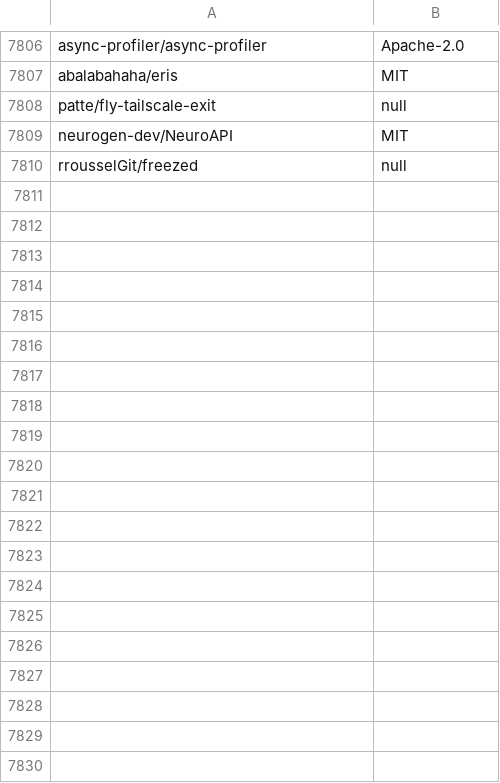
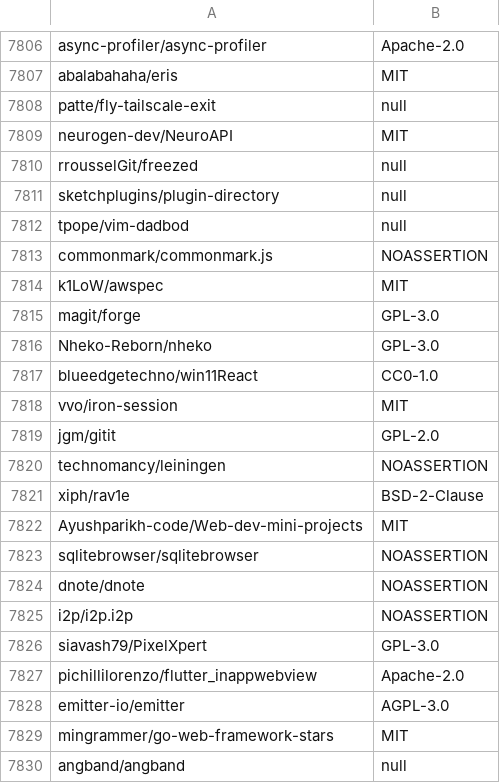
Before and after one commit to surprisetalk/licensure, a CSV file: licenses.csv, drawn as a sheet; only a part is shown, gaps mark what is left out; the diff covers the shown part only; the diff names each change by its address in the sheet, - before the commit and + after, or states it on an @@ line.

```diff
--- a/licenses.csv
+++ b/licenses.csv
+row 7811: sketchplugins/plugin-directory | null
+row 7812: tpope/vim-dadbod | null
+row 7813: commonmark/commonmark.js | NOASSERTION
+row 7814: k1LoW/awspec | MIT
+row 7815: magit/forge | GPL-3.0
+row 7816: Nheko-Reborn/nheko | GPL-3.0
+row 7817: blueedgetechno/win11React | CC0-1.0
+row 7818: vvo/iron-session | MIT
+row 7819: jgm/gitit | GPL-2.0
+row 7820: technomancy/leiningen | NOASSERTION
+row 7821: xiph/rav1e | BSD-2-Clause
+row 7822: Ayushparikh-code/Web-dev-mini-projects | MIT
+row 7823: sqlitebrowser/sqlitebrowser | NOASSERTION
+row 7824: dnote/dnote | NOASSERTION
+row 7825: i2p/i2p.i2p | NOASSERTION
+row 7826: siavash79/PixelXpert | GPL-3.0
+row 7827: pichillilorenzo/flutter_inappwebview | Apache-2.0
+row 7828: emitter-io/emitter | AGPL-3.0
+row 7829: mingrammer/go-web-framework-stars | MIT
+row 7830: angband/angband | null
```
Also changed, not shown: 38 added rows elsewhere in this file, 2 other files.
